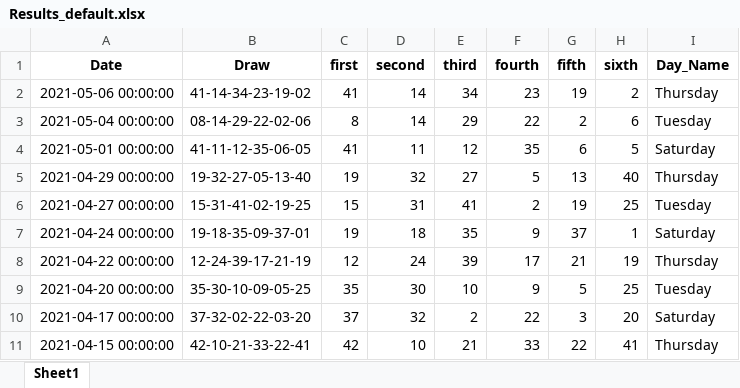
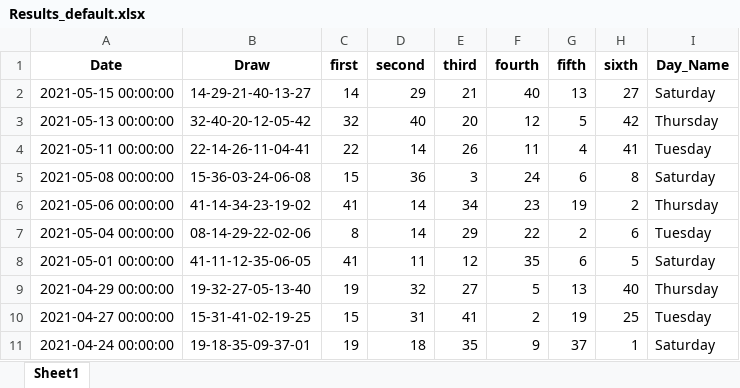
Before and after one commit to Jared-Caraan/Lotto_Analysis, an Excel workbook: Data_Gathering/Results_default.xlsx, sheet Sheet1, drawn as a sheet; only a part is shown; the shorter side is filled out with more unchanged rows; values as stored, in another font and other column widths than the file's, no borders; the diff names each change by its address in the sheet, - before the commit and + after, or states it on an @@ line.

```diff
--- a/Data_Gathering/Results_default.xlsx (sheet Sheet1)
+++ b/Data_Gathering/Results_default.xlsx (sheet Sheet1)
+row 2: 2021-05-15 00:00:00 | 14-29-21-40-13-27 | 14 | 29 | 21 | 40 | 13 | 27 | Saturday
+row 3: 2021-05-13 00:00:00 | 32-40-20-12-05-42 | 32 | 40 | 20 | 12 | 5 | 42 | Thursday
+row 4: 2021-05-11 00:00:00 | 22-14-26-11-04-41 | 22 | 14 | 26 | 11 | 4 | 41 | Tuesday
+row 5: 2021-05-08 00:00:00 | 15-36-03-24-06-08 | 15 | 36 | 3 | 24 | 6 | 8 | Saturday
```
Also changed, not shown: Data_Gathering/Results_all.xlsx, 34 other files.
